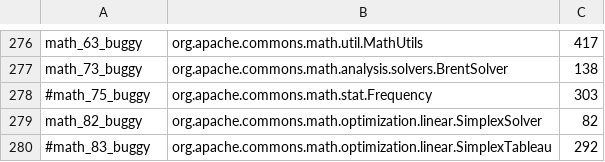
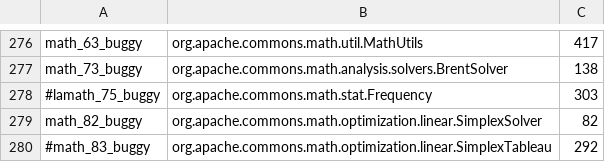
Before and after one commit to henriquelemos0/podium, a CSV file: br.usp.each.saeg.podium.jaguar/src/main/resources/projects/AllDataFlowLimitations.csv, drawn as a sheet; only a part is shown, gaps mark what is left out; the diff covers the shown part only.

```diff
--- a/br.usp.each.saeg.podium.jaguar/src/main/resources/projects/AllDataFlowLimitations.csv
+++ b/br.usp.each.saeg.podium.jaguar/src/main/resources/projects/AllDataFlowLimitations.csv
@@ -277,3 +277,3 @@ math_63_buggy,org.apache.commons.math.util.MathUtils,417
 math_73_buggy,org.apache.commons.math.analysis.solvers.BrentSolver,138
-#math_75_buggy,org.apache.commons.math.stat.Frequency,303
+#lamath_75_buggy,org.apache.commons.math.stat.Frequency,303
 math_82_buggy,org.apache.commons.math.optimization.linear.SimplexSolver,82
```
Also changed, not shown: 6 edited cells elsewhere in this file, 2 other files.
